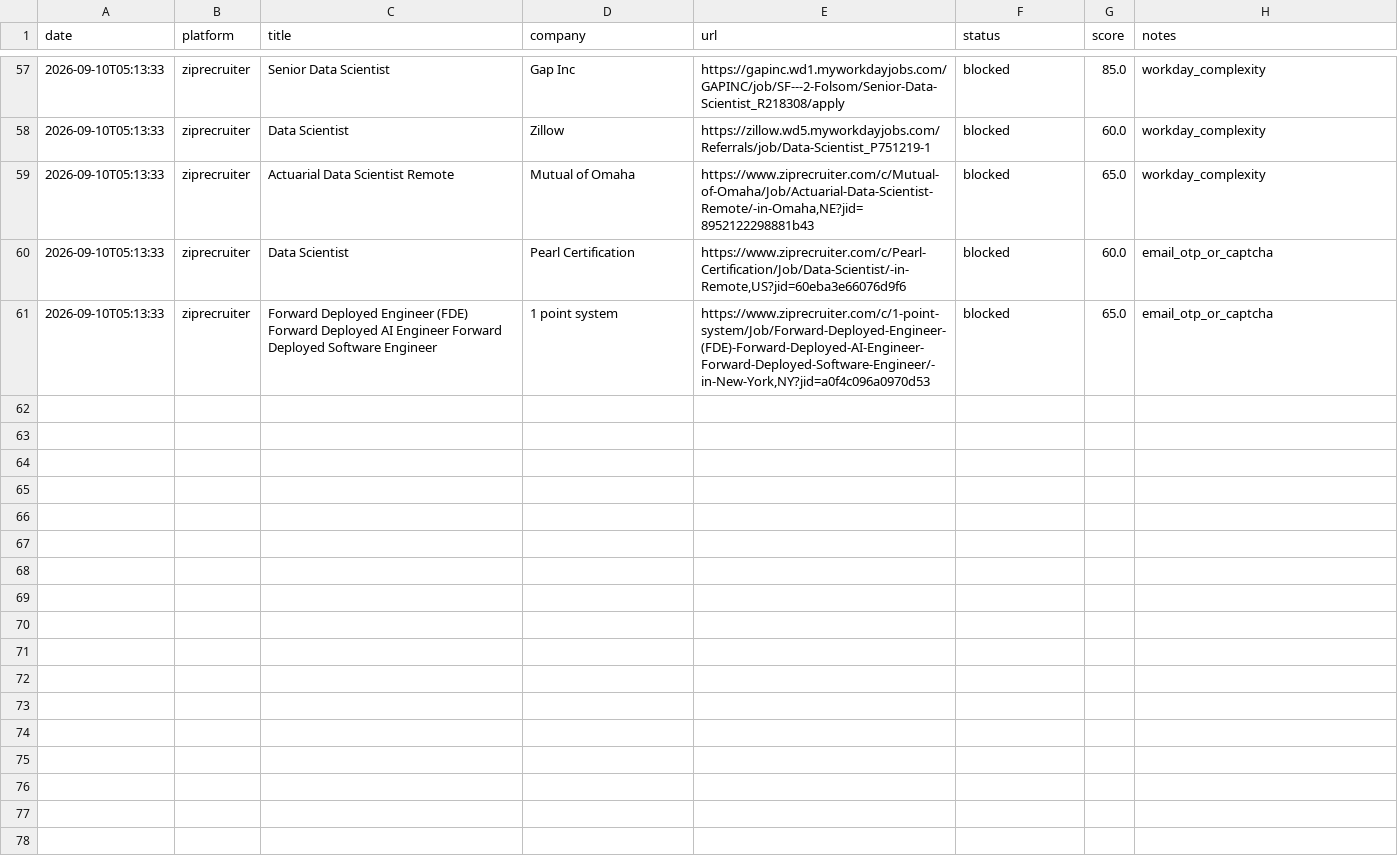
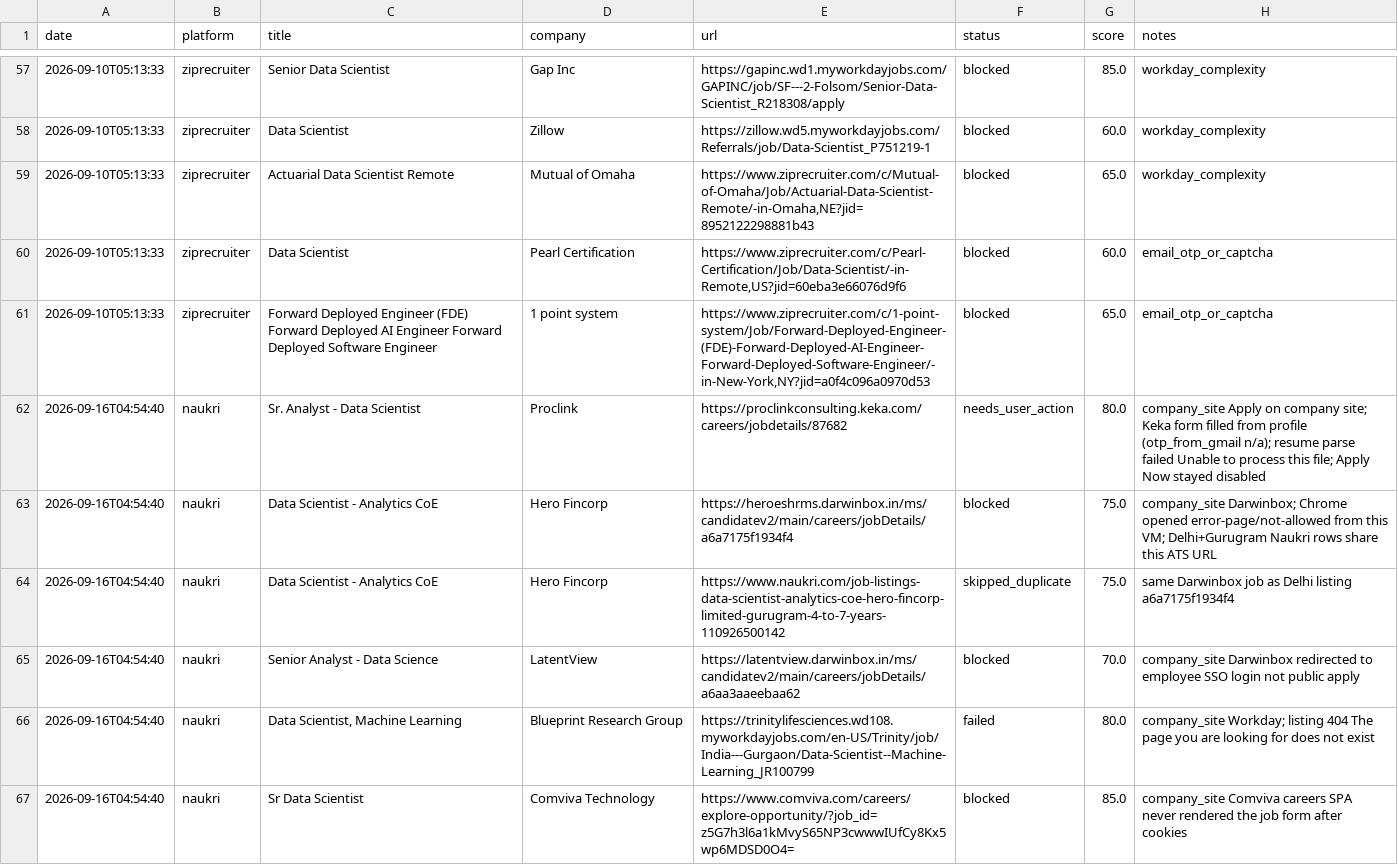
Before and after one commit to mrgarg-g1/Automation, a CSV file: tracker/applications.csv, drawn as a sheet; only a part is shown, gaps mark what is left out; the diff covers the shown part only; the diff names each change by its address in the sheet, - before the commit and + after, or states it on an @@ line.

```diff
--- a/tracker/applications.csv
+++ b/tracker/applications.csv
+row 62: 2026-09-16T04:54:40 | naukri | Sr. Analyst - Data Scientist | Proclink | https://proclinkconsulting.keka.com/careers/jobdetails/87682 | needs_user_action | 80.0 | company_site Apply on company site; Keka form filled from profile (otp_from_gmail n/a); resume parse failed Unable to process this file; Apply Now stayed disabled
+row 63: 2026-09-16T04:54:40 | naukri | Data Scientist - Analytics CoE | Hero Fincorp | https://heroeshrms.darwinbox.in/ms/candidatev2/main/careers/jobDetails/a6a7175f1934f4 | blocked | 75.0 | company_site Darwinbox; Chrome opened error-page/not-allowed from this VM; Delhi+Gurugram Naukri rows share this ATS URL
+row 64: 2026-09-16T04:54:40 | naukri | Data Scientist - Analytics CoE | Hero Fincorp | https://www.naukri.com/job-listings-data-scientist-analytics-coe-hero-fincorp-limited-gurugram-4-to-7-years-110926500142 | skipped_duplicate | 75.0 | same Darwinbox job as Delhi listing a6a7175f1934f4
+row 65: 2026-09-16T04:54:40 | naukri | Senior Analyst - Data Science | LatentView | https://latentview.darwinbox.in/ms/candidatev2/main/careers/jobDetails/a6aa3aaeebaa62 | blocked | 70.0 | company_site Darwinbox redirected to employee SSO login not public apply
+row 66: 2026-09-16T04:54:40 | naukri | Data Scientist, Machine Learning | Blueprint Research Group | https://trinitylifesciences.wd108.myworkdayjobs.com/en-US/Trinity/job/India---Gurgaon/Data-Scientist--Machine-Learning_JR100799 | failed | 80.0 | company_site Workday; listing 404 The page you are looking for does not exist
+row 67: 2026-09-16T04:54:40 | naukri | Sr Data Scientist | Comviva Technology | https://www.comviva.com/careers/explore-opportunity/?job_id=z5G7h3l6a1kMvyS65NP3cwwwIUfCy8Kx5wp6MDSD0O4= | blocked | 85.0 | company_site Comviva careers SPA never rendered the job form after cookies
```
Also changed, not shown: 16 added rows elsewhere in this file, 1 other file.
